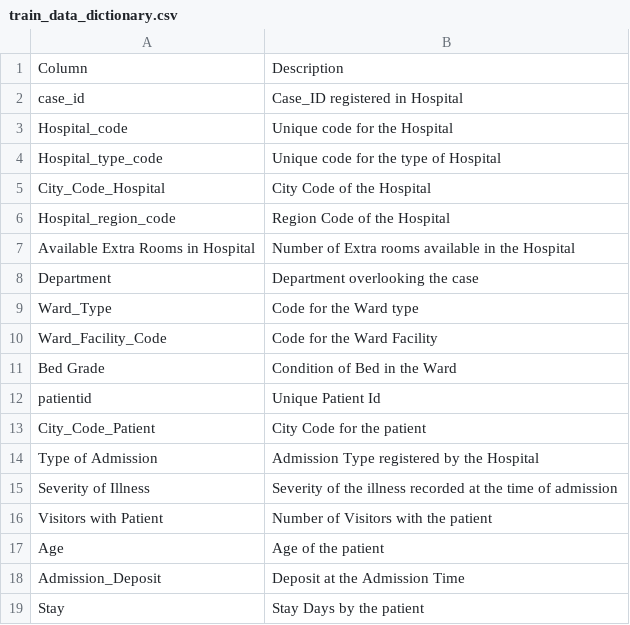
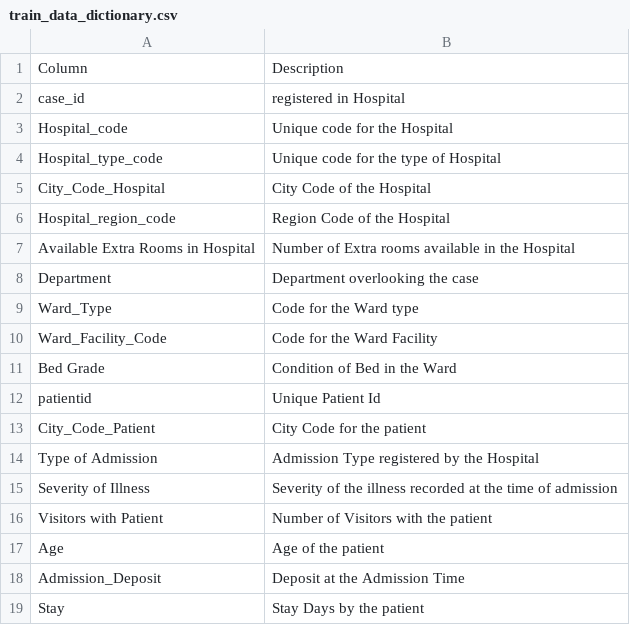
Before and after one commit to skfrost19/kaggle-dataset--only-ML-, a CSV file: AV-Healthcare-analysis-2/train_data_dictionary.csv, drawn as a sheet.

```diff
--- a/AV-Healthcare-analysis-2/train_data_dictionary.csv
+++ b/AV-Healthcare-analysis-2/train_data_dictionary.csv
@@ -1,3 +1,3 @@
 Column,Description
-case_id,Case_ID registered in Hospital
+case_id, registered in Hospital
 Hospital_code,Unique code for the Hospital
```
Also changed, not shown: 1 other file.
